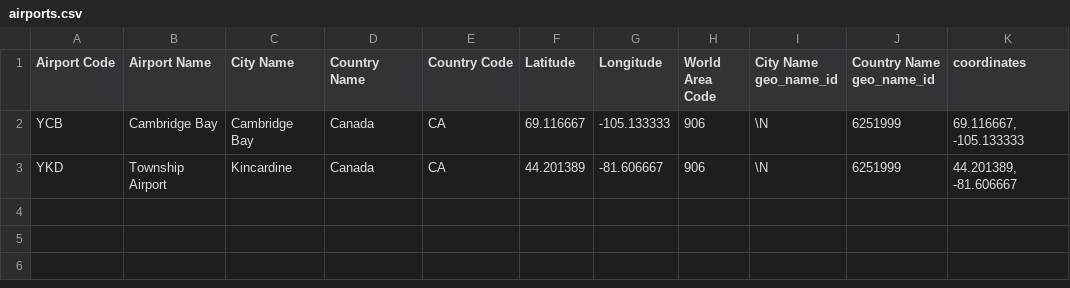
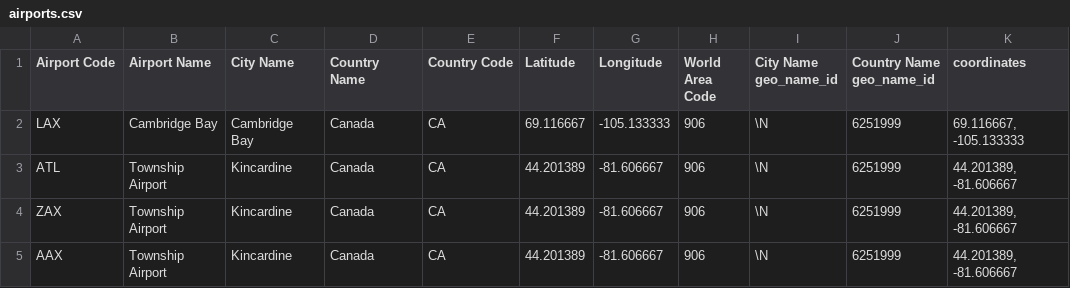
Before and after one commit to juanchycc/TP1_Escalabilidad_Distribuidos, a CSV file: client/airports.csv, drawn as a sheet.

Commit message:
Agrego airport_fligth_handler v1

```diff
--- a/client/airports.csv
+++ b/client/airports.csv
@@ -1,3 +1,5 @@
 Airport Code;Airport Name;City Name;Country Name;Country Code;Latitude;Longitude;World Area Code;City Name geo_name_id;Country Name geo_name_id;coordinates
-YCB;Cambridge Bay;Cambridge Bay;Canada;CA;69.116667;-105.133333;906;\N;6251999;69.116667, -105.133333
-YKD;Township Airport;Kincardine;Canada;CA;44.201389;-81.606667;906;\N;6251999;44.201389, -81.606667
+LAX;Cambridge Bay;Cambridge Bay;Canada;CA;69.116667;-105.133333;906;\N;6251999;69.116667, -105.133333
+ATL;Township Airport;Kincardine;Canada;CA;44.201389;-81.606667;906;\N;6251999;44.201389, -81.606667
+ZAX;Township Airport;Kincardine;Canada;CA;44.201389;-81.606667;906;\N;6251999;44.201389, -81.606667
+AAX;Township Airport;Kincardine;Canada;CA;44.201389;-81.606667;906;\N;6251999;44.201389, -81.606667
```
Also changed, not shown: 10 other files.
